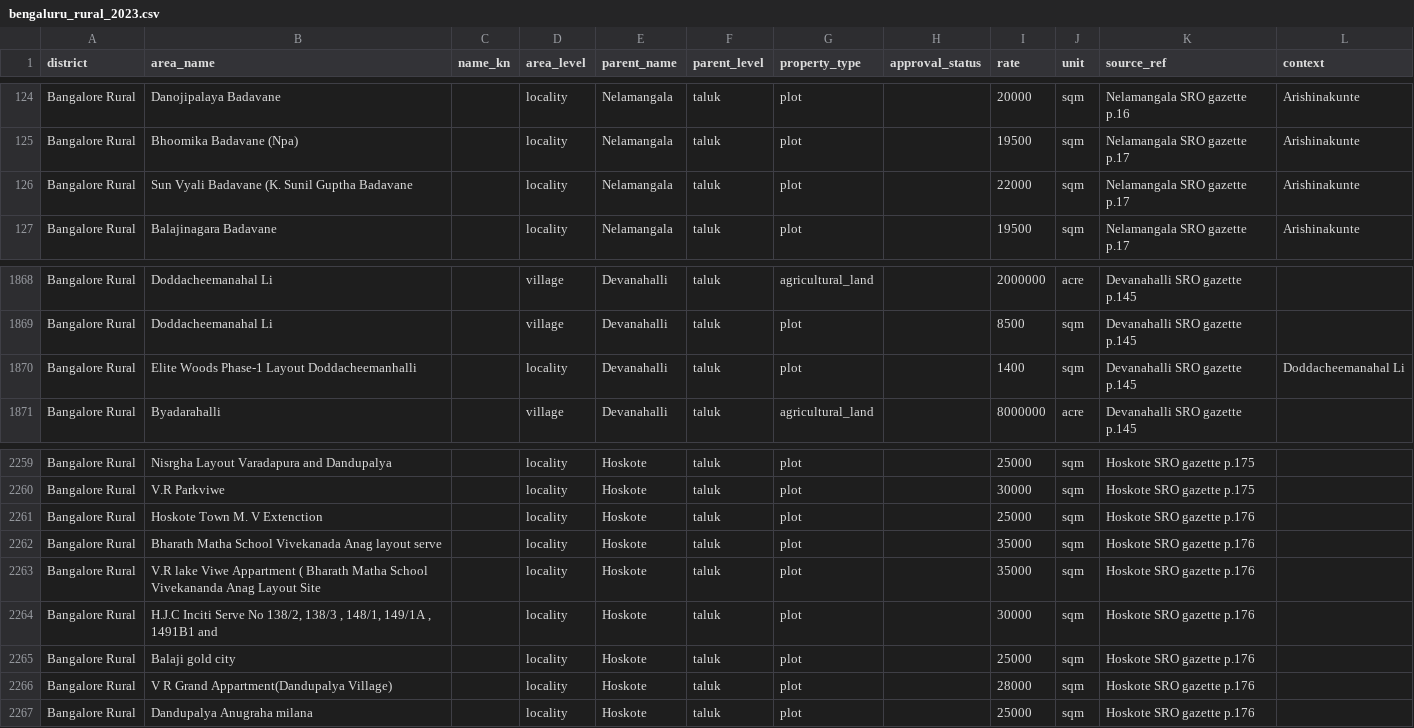
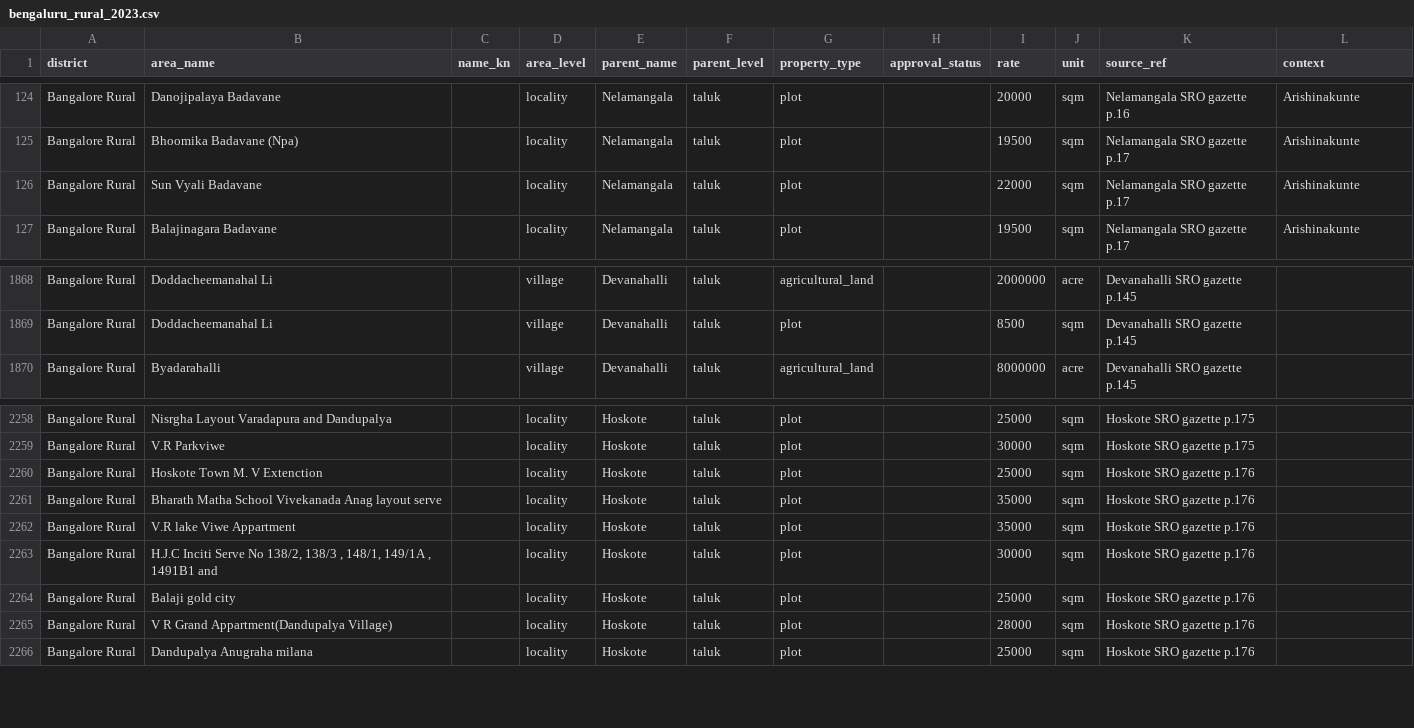
Before and after one commit to m4roon3d/nelabele, a CSV file: data/guidance/bengaluru_rural_2023.csv, drawn as a sheet; only a part is shown, gaps mark what is left out.

```diff
--- a/data/guidance/bengaluru_rural_2023.csv
+++ b/data/guidance/bengaluru_rural_2023.csv
@@ -125,3 +125,3 @@ Bangalore Rural,Danojipalaya Badavane,,locality,Nelamangala,taluk,plot,,20000,sq
 Bangalore Rural,Bhoomika Badavane (Npa),,locality,Nelamangala,taluk,plot,,19500,sqm,Nelamangala SRO gazette p.17,Arishinakunte
-Bangalore Rural,Sun Vyali Badavane (K. Sunil Guptha Badavane,,locality,Nelamangala,taluk,plot,,22000,sqm,Nelamangala SRO gazette p.17,Arishinakunte
+Bangalore Rural,Sun Vyali Badavane,,locality,Nelamangala,taluk,plot,,22000,sqm,Nelamangala SRO gazette p.17,Arishinakunte
 Bangalore Rural,Balajinagara Badavane,,locality,Nelamangala,taluk,plot,,19500,sqm,Nelamangala SRO gazette p.17,Arishinakunte
@@ -1869,3 +1869,2 @@ Bangalore Rural,Doddacheemanahal Li,,village,Devanahalli,taluk,agricultural_land
 Bangalore Rural,Doddacheemanahal Li,,village,Devanahalli,taluk,plot,,8500,sqm,Devanahalli SRO gazette p.145,
-Bangalore Rural,Elite Woods Phase-1 Layout Doddacheemanhalli,,locality,Devanahalli,taluk,plot,,1400,sqm,Devanahalli SRO gazette p.145,Doddacheemanahal Li
 Bangalore Rural,Byadarahalli,,village,Devanahalli,taluk,agricultural_land,,8000000,acre,Devanahalli SRO gazette p.145,
@@ -2262,3 +2261,3 @@ Bangalore Rural,Hoskote Town M. V Extenction,,locality,Hoskote,taluk,plot,,25000
 Bangalore Rural,Bharath Matha School Vivekanada Anag layout serve,,locality,Hoskote,taluk,plot,,35000,sqm,Hoskote SRO gazette p.176,
-Bangalore Rural,V.R lake Viwe Appartment ( Bharath Matha School Vivekananda Anag Layout Site,,locality,Hoskote,taluk,plot,,35000,sqm,Hoskote SRO gazette p.176,
+Bangalore Rural,V.R lake Viwe Appartment,,locality,Hoskote,taluk,plot,,35000,sqm,Hoskote SRO gazette p.176,
 Bangalore Rural,"H.J.C Inciti Serve No 138/2, 138/3 , 148/1, 149/1A , 1491B1 and",,locality,Hoskote,taluk,plot,,30000,sqm,Hoskote SRO gazette p.176,
```
Also changed, not shown: data/guidance/kolar_2023.csv, data/guidance/tumakuru_2023.csv, 11 other files.
